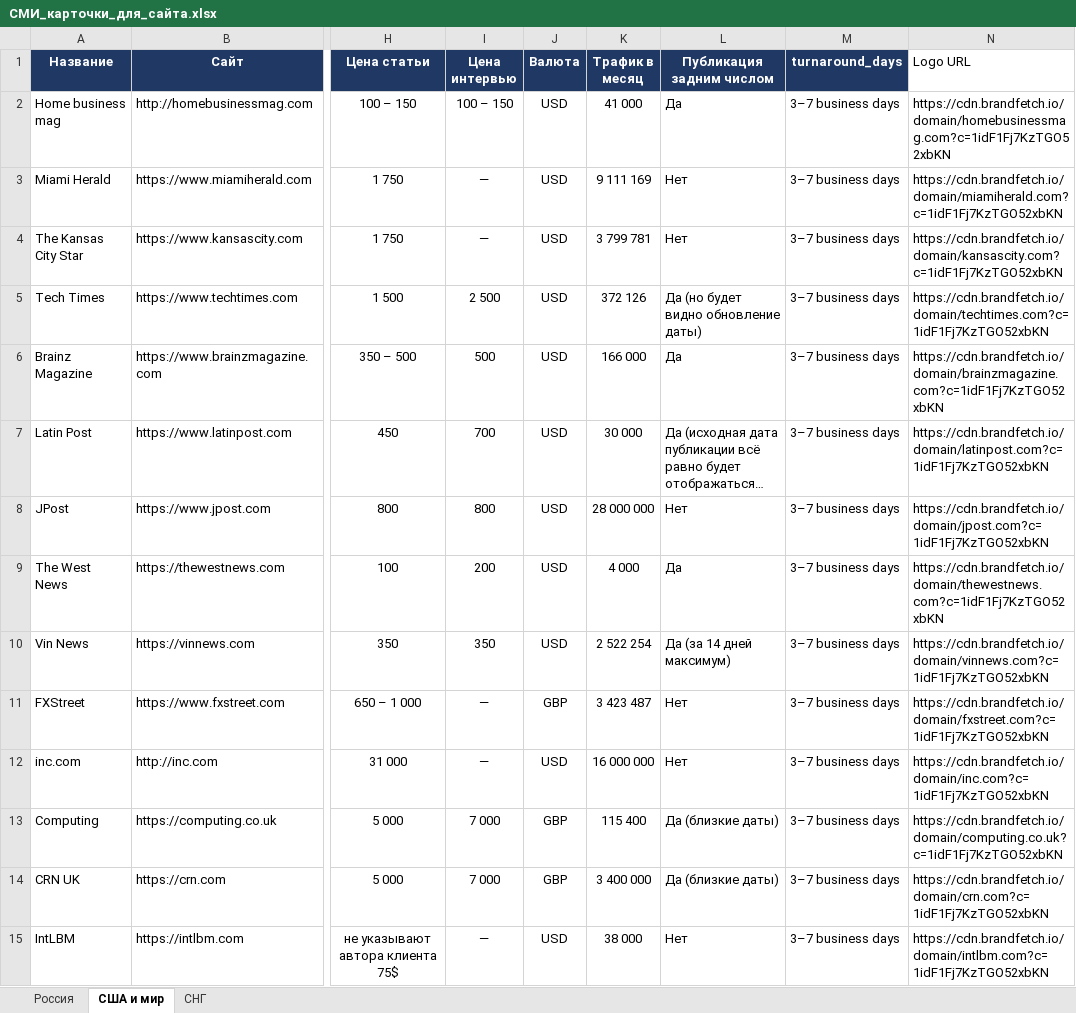
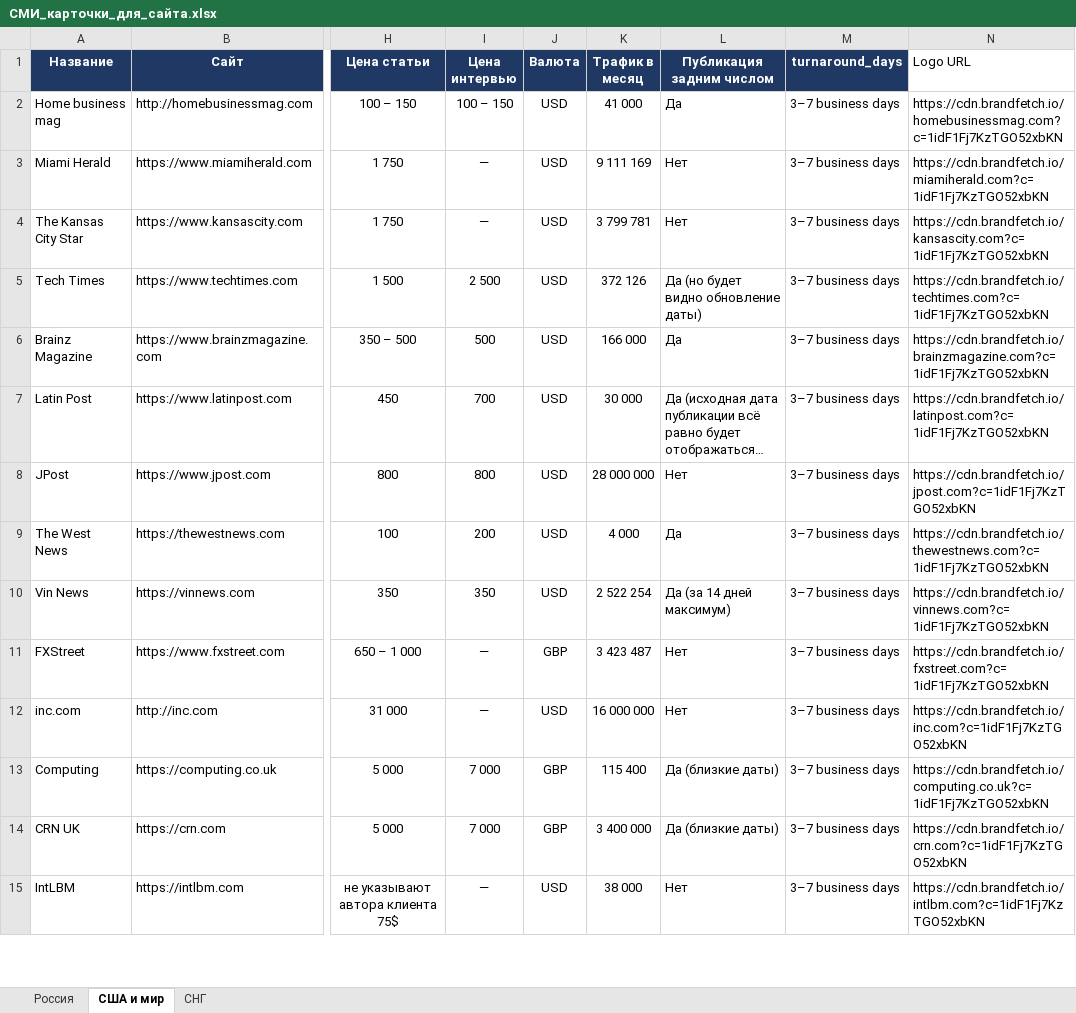
Before and after one commit to Machibo/-, an Excel workbook: СМИ_карточки_для_сайта.xlsx, sheet США и мир, drawn as a sheet; only a part is shown, gaps mark what is left out; long unchanged cells end in …; values as stored, in another font and other column widths than the file's, no borders; the diff covers the shown part only; the diff names each change by its address in the sheet, - before the commit and + after, or states it on an @@ line.

```diff
--- a/СМИ_карточки_для_сайта.xlsx (sheet США и мир)
+++ b/СМИ_карточки_для_сайта.xlsx (sheet США и мир)
-N2 (Logo URL): https://cdn.brandfetch.io/domain/homebusinessmag.com?c=1idF1Fj7KzTGO52xbKN
+N2 (Logo URL): https://cdn.brandfetch.io/homebusinessmag.com?c=1idF1Fj7KzTGO52xbKN
-N3 (Logo URL): https://cdn.brandfetch.io/domain/miamiherald.com?c=1idF1Fj7KzTGO52xbKN
+N3 (Logo URL): https://cdn.brandfetch.io/miamiherald.com?c=1idF1Fj7KzTGO52xbKN
-N4 (Logo URL): https://cdn.brandfetch.io/domain/kansascity.com?c=1idF1Fj7KzTGO52xbKN
+N4 (Logo URL): https://cdn.brandfetch.io/kansascity.com?c=1idF1Fj7KzTGO52xbKN
-N5 (Logo URL): https://cdn.brandfetch.io/domain/techtimes.com?c=1idF1Fj7KzTGO52xbKN
+N5 (Logo URL): https://cdn.brandfetch.io/techtimes.com?c=1idF1Fj7KzTGO52xbKN
-N6 (Logo URL): https://cdn.brandfetch.io/domain/brainzmagazine.com?c=1idF1Fj7KzTGO52xbKN
+N6 (Logo URL): https://cdn.brandfetch.io/brainzmagazine.com?c=1idF1Fj7KzTGO52xbKN
-N7 (Logo URL): https://cdn.brandfetch.io/domain/latinpost.com?c=1idF1Fj7KzTGO52xbKN
+N7 (Logo URL): https://cdn.brandfetch.io/latinpost.com?c=1idF1Fj7KzTGO52xbKN
-N8 (Logo URL): https://cdn.brandfetch.io/domain/jpost.com?c=1idF1Fj7KzTGO52xbKN
+N8 (Logo URL): https://cdn.brandfetch.io/jpost.com?c=1idF1Fj7KzTGO52xbKN
-N9 (Logo URL): https://cdn.brandfetch.io/domain/thewestnews.com?c=1idF1Fj7KzTGO52xbKN
+N9 (Logo URL): https://cdn.brandfetch.io/thewestnews.com?c=1idF1Fj7KzTGO52xbKN
-N10 (Logo URL): https://cdn.brandfetch.io/domain/vinnews.com?c=1idF1Fj7KzTGO52xbKN
+N10 (Logo URL): https://cdn.brandfetch.io/vinnews.com?c=1idF1Fj7KzTGO52xbKN
-N11 (Logo URL): https://cdn.brandfetch.io/domain/fxstreet.com?c=1idF1Fj7KzTGO52xbKN
+N11 (Logo URL): https://cdn.brandfetch.io/fxstreet.com?c=1idF1Fj7KzTGO52xbKN
-N12 (Logo URL): https://cdn.brandfetch.io/domain/inc.com?c=1idF1Fj7KzTGO52xbKN
+N12 (Logo URL): https://cdn.brandfetch.io/inc.com?c=1idF1Fj7KzTGO52xbKN
-N13 (Logo URL): https://cdn.brandfetch.io/domain/computing.co.uk?c=1idF1Fj7KzTGO52xbKN
+N13 (Logo URL): https://cdn.brandfetch.io/computing.co.uk?c=1idF1Fj7KzTGO52xbKN
-N14 (Logo URL): https://cdn.brandfetch.io/domain/crn.com?c=1idF1Fj7KzTGO52xbKN
+N14 (Logo URL): https://cdn.brandfetch.io/crn.com?c=1idF1Fj7KzTGO52xbKN
-N15 (Logo URL): https://cdn.brandfetch.io/domain/intlbm.com?c=1idF1Fj7KzTGO52xbKN
+N15 (Logo URL): https://cdn.brandfetch.io/intlbm.com?c=1idF1Fj7KzTGO52xbKN
```
Also changed, not shown: 339 edited cells elsewhere in this sheet, sheet Россия, sheet СНГ.
